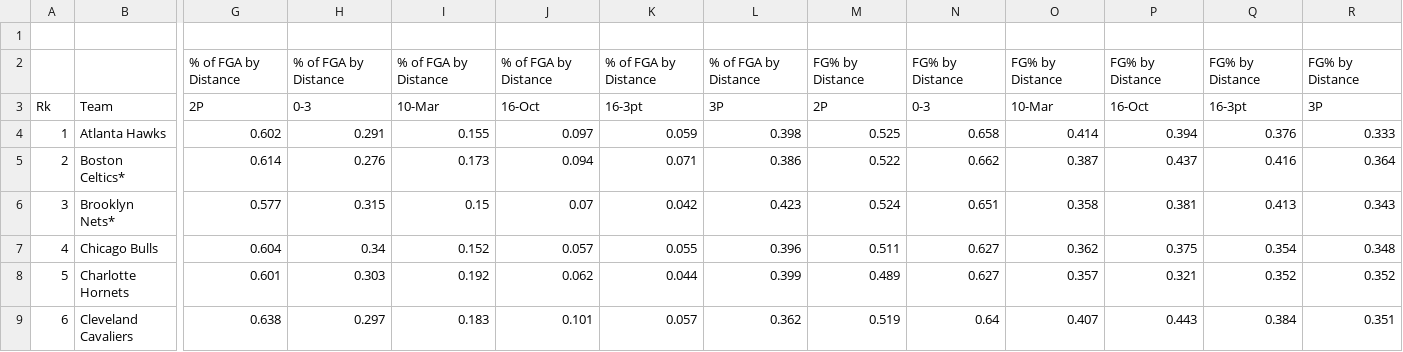
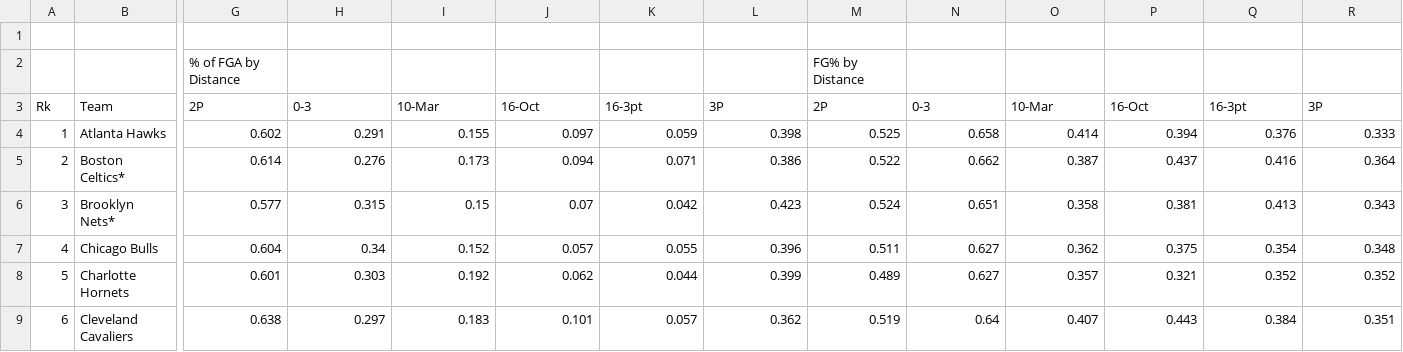
Before and after one commit to ian-gutierrez/IanGutierrez-project, a CSV file: teamshootingstats.csv, drawn as a sheet; only a part is shown, gaps mark what is left out; removed rows and columns are numbered as before the commit, all else as after; rows hold the shown columns only; the diff names each change by its address in the sheet, - before the commit and + after, or states it on an @@ line.

Commit message:
Add files via upload

```diff
--- a/teamshootingstats.csv
+++ b/teamshootingstats.csv
-row 1: (empty)
-row 2:  |  | % of FGA by Distance | % of FGA by Distance | % of FGA by Distance | % of FGA by Distance | % of FGA by Distance | % of FGA by Distance | FG% by Distance | FG% by Distance | FG% by Distance | FG% by Distance | FG% by Distance | FG% by Distance
+row 1: (empty)
+row 2:  |  | % of FGA by Distance |  |  |  |  |  | FG% by Distance
```
